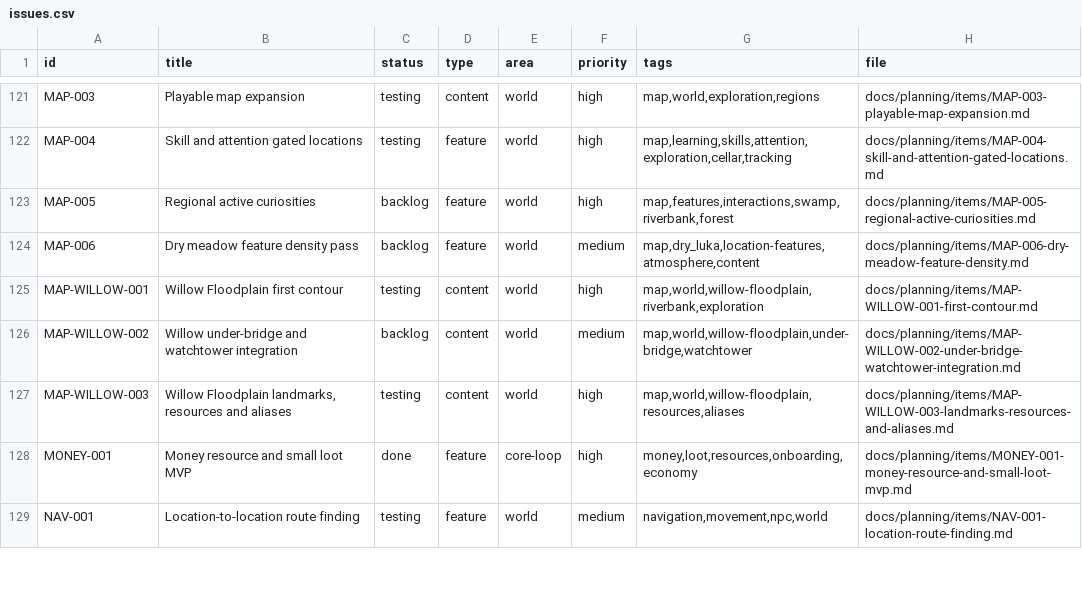
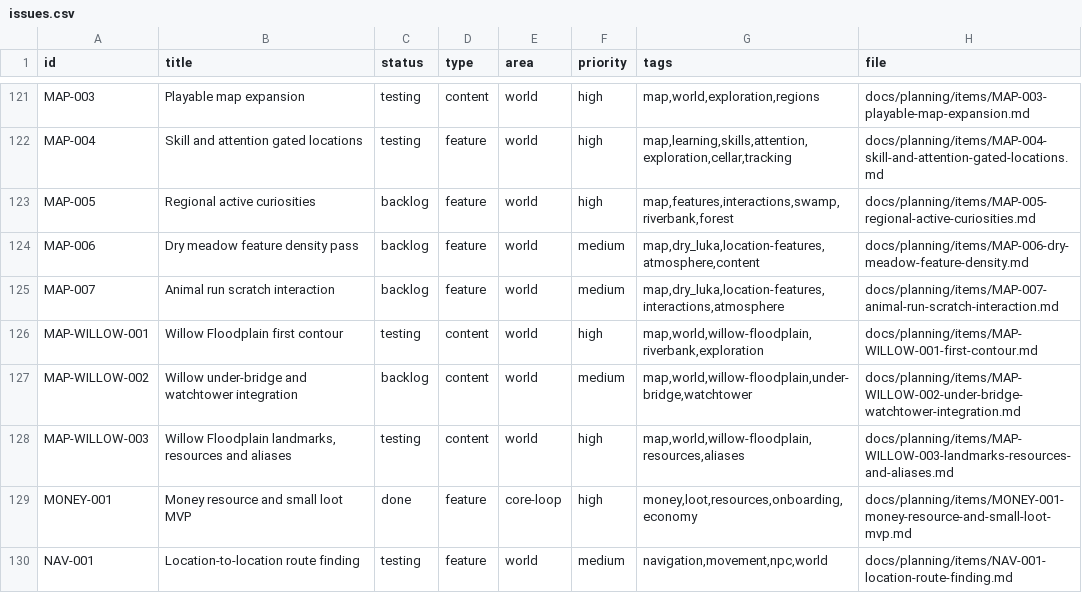
Before and after one commit to q587p/chornolis-marches, a CSV file: docs/planning/exports/issues.csv, drawn as a sheet; only a part is shown, gaps mark what is left out.

Commit message:
Add animal run scratch interaction task

```diff
--- a/docs/planning/exports/issues.csv
+++ b/docs/planning/exports/issues.csv
@@ -124,2 +124,3 @@ MAP-005,Regional active curiosities,backlog,feature,world,high,"map,features,int
 MAP-006,Dry meadow feature density pass,backlog,feature,world,medium,"map,dry_luka,location-features,atmosphere,content",docs/planning/items/MAP-006-dry-meadow-feature-density.md
+MAP-007,Animal run scratch interaction,backlog,feature,world,medium,"map,dry_luka,location-features,interactions,atmosphere",docs/planning/items/MAP-007-animal-run-scratch-interaction.md
 MAP-WILLOW-001,Willow Floodplain first contour,testing,content,world,high,"map,world,willow-floodplain,riverbank,exploration",docs/planning/items/MAP-WILLOW-001-first-contour.md
```
Also changed, not shown: 2 other files.
